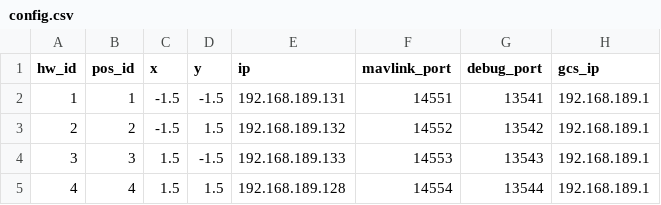
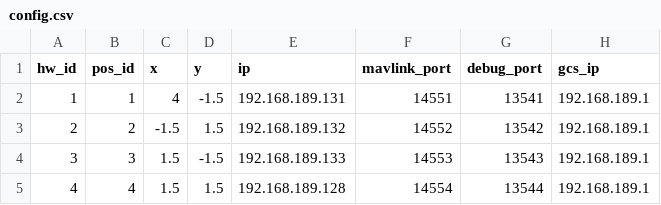
Before and after one commit to alireza787b/mavsdk_drone_show, a CSV file: config.csv, drawn as a sheet.

Commit message:
working GUI for mission config and plot ok . need some small modifications in confirm prompt

```diff
--- a/config.csv
+++ b/config.csv
@@ -1,3 +1,3 @@
 hw_id,pos_id,x,y,ip,mavlink_port,debug_port,gcs_ip
-1,1,-1.5,-1.5,192.168.189.131,14551,13541,192.168.189.1
+1,1,4,-1.5,192.168.189.131,14551,13541,192.168.189.1
 2,2,-1.5,1.5,192.168.189.132,14552,13542,192.168.189.1
```
Also changed, not shown: 8 other files.
